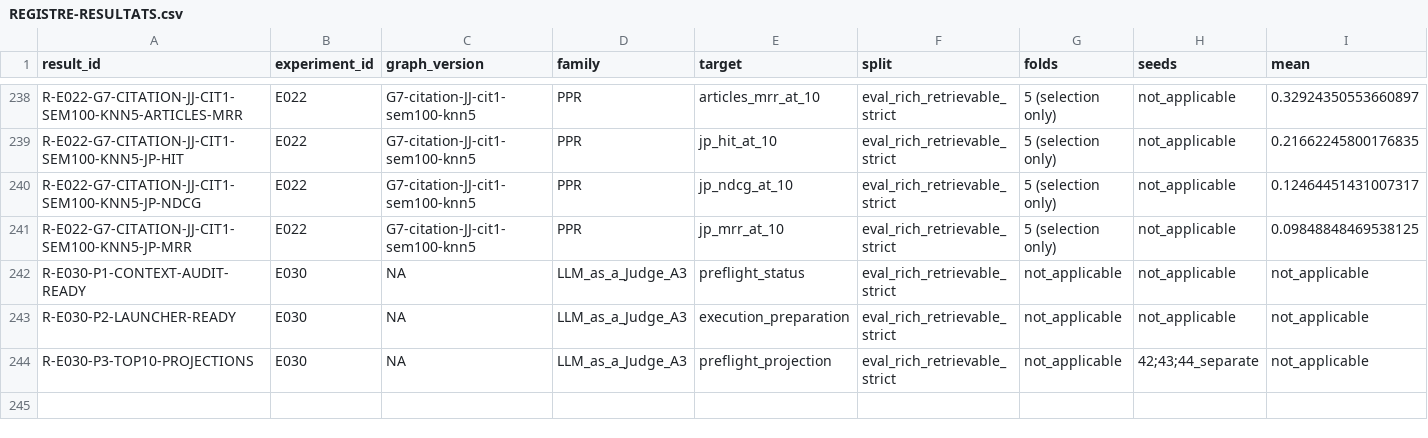
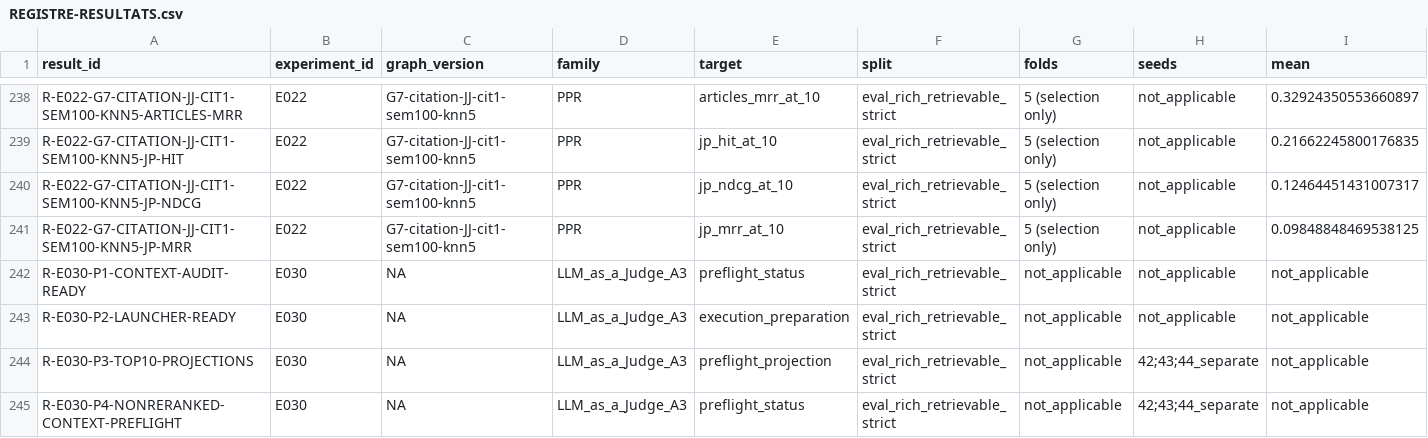
Before and after one commit to matt-kaep/legal_knowledge_graph, a CSV file: 01-Projet/paper-control/REGISTRE-RESULTATS.csv, drawn as a sheet; only a part is shown, gaps mark what is left out; rows hold the shown columns only; the diff names each change by its address in the sheet, - before the commit and + after, or states it on an @@ line.

```diff
--- a/01-Projet/paper-control/REGISTRE-RESULTATS.csv
+++ b/01-Projet/paper-control/REGISTRE-RESULTATS.csv
+row 245: R-E030-P4-NONRERANKED-CONTEXT-PREFLIGHT | E030 | NA | LLM_as_a_Judge_A3 | preflight_status | eval_rich_retrievable_strict | not_applicable | 42;43;44_separate | not_applicable
```
Also changed, not shown: 01-Projet/paper-control/REGISTRE-EXPERIENCES.csv, 2 other files.
